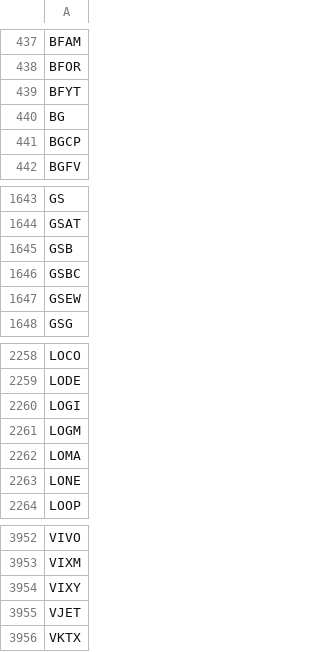
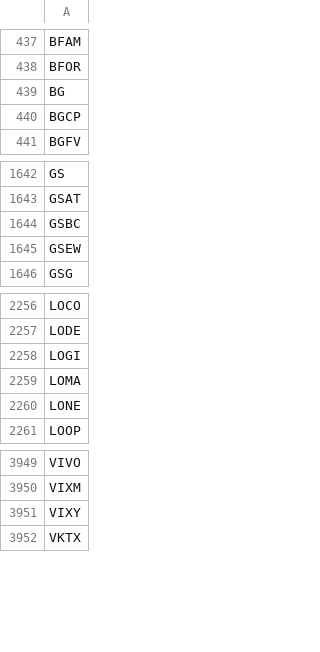
Before and after one commit to erikbryant/options, a CSV file: options.csv, drawn as a sheet; only a part is shown, gaps mark what is left out.

Commit message:
Latest set of optionable stocks

```diff
--- a/options.csv
+++ b/options.csv
@@ -438,3 +438,2 @@ BFAM
 BFOR
-BFYT
 BG
@@ -1644,3 +1643,2 @@ GS
 GSAT
-GSB
 GSBC
@@ -2260,3 +2258,2 @@ LODE
 LOGI
-LOGM
 LOMA
@@ -3954,3 +3951,2 @@ VIXM
 VIXY
-VJET
 VKTX
```
